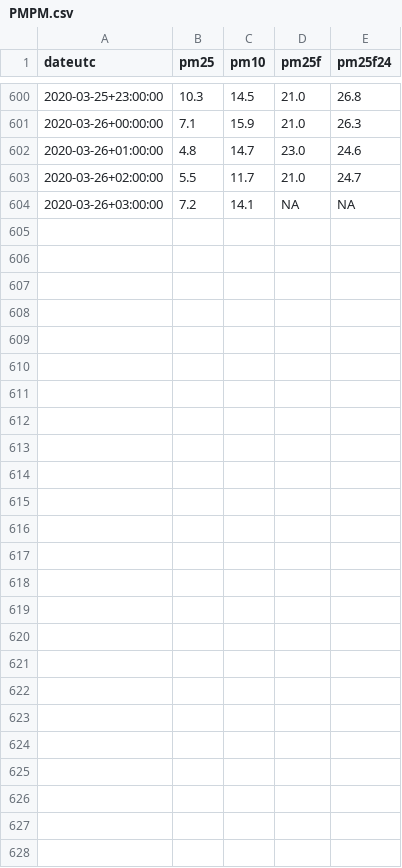
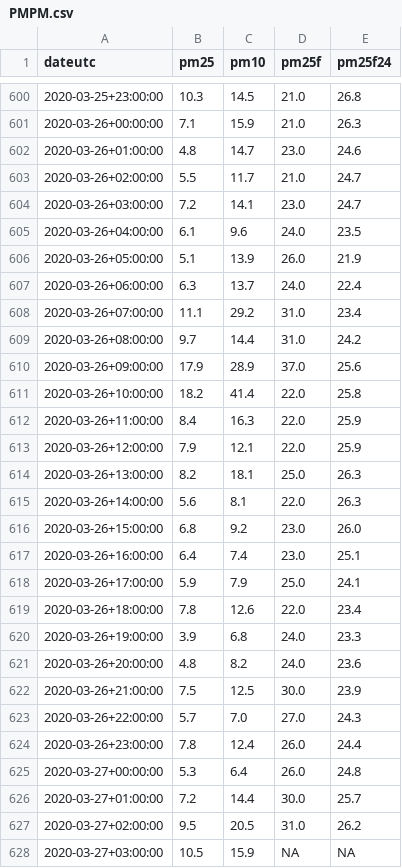
Before and after one commit to hrpunio/Nafisa, a CSV file: Weather/PMPM.csv, drawn as a sheet; only a part is shown, gaps mark what is left out.

```diff
--- a/Weather/PMPM.csv
+++ b/Weather/PMPM.csv
@@ -603,2 +603,26 @@ dateutc;pm25;pm10;pm25f;pm25f24
 2020-03-26+02:00:00;5.5;11.7;21.0;24.7
-2020-03-26+03:00:00;7.2;14.1;NA;NA
+2020-03-26+03:00:00;7.2;14.1;23.0;24.7
+2020-03-26+04:00:00;6.1;9.6;24.0;23.5
+2020-03-26+05:00:00;5.1;13.9;26.0;21.9
+2020-03-26+06:00:00;6.3;13.7;24.0;22.4
+2020-03-26+07:00:00;11.1;29.2;31.0;23.4
+2020-03-26+08:00:00;9.7;14.4;31.0;24.2
+2020-03-26+09:00:00;17.9;28.9;37.0;25.6
+2020-03-26+10:00:00;18.2;41.4;22.0;25.8
+2020-03-26+11:00:00;8.4;16.3;22.0;25.9
+2020-03-26+12:00:00;7.9;12.1;22.0;25.9
+2020-03-26+13:00:00;8.2;18.1;25.0;26.3
+2020-03-26+14:00:00;5.6;8.1;22.0;26.3
+2020-03-26+15:00:00;6.8;9.2;23.0;26.0
+2020-03-26+16:00:00;6.4;7.4;23.0;25.1
+2020-03-26+17:00:00;5.9;7.9;25.0;24.1
+2020-03-26+18:00:00;7.8;12.6;22.0;23.4
+2020-03-26+19:00:00;3.9;6.8;24.0;23.3
+2020-03-26+20:00:00;4.8;8.2;24.0;23.6
+2020-03-26+21:00:00;7.5;12.5;30.0;23.9
+2020-03-26+22:00:00;5.7;7.0;27.0;24.3
+2020-03-26+23:00:00;7.8;12.4;26.0;24.4
+2020-03-27+00:00:00;5.3;6.4;26.0;24.8
+2020-03-27+01:00:00;7.2;14.4;30.0;25.7
+2020-03-27+02:00:00;9.5;20.5;31.0;26.2
+2020-03-27+03:00:00;10.5;15.9;NA;NA
```
Also changed, not shown: Weather/DP1500.csv, Weather/DP1500_00.csv.
